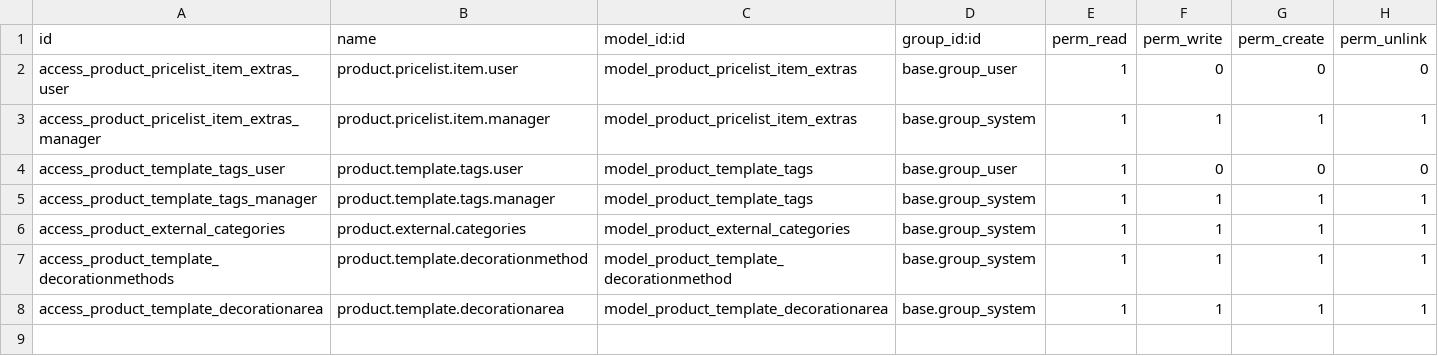
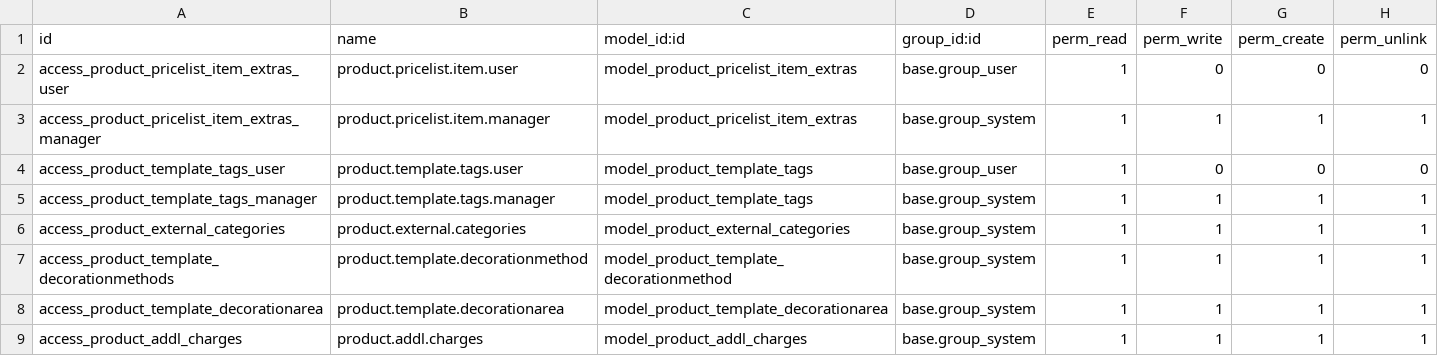
Before and after one commit to TheMagnetGroup/tmg-odoo, a CSV file: tmg_product/security/ir.model.access.csv, drawn as a sheet.

Commit message:
Finished with model and view changes.

```diff
--- a/tmg_product/security/ir.model.access.csv
+++ b/tmg_product/security/ir.model.access.csv
@@ -8 +8,2 @@ access_product_template_decorationmethods,product.template.decorationmethod,mode
 access_product_template_decorationarea,product.template.decorationarea,model_product_template_decorationarea,base.group_system,1,1,1,1
+access_product_addl_charges,product.addl.charges,model_product_addl_charges,base.group_system,1,1,1,1
```
Also changed, not shown: 2 other files.
